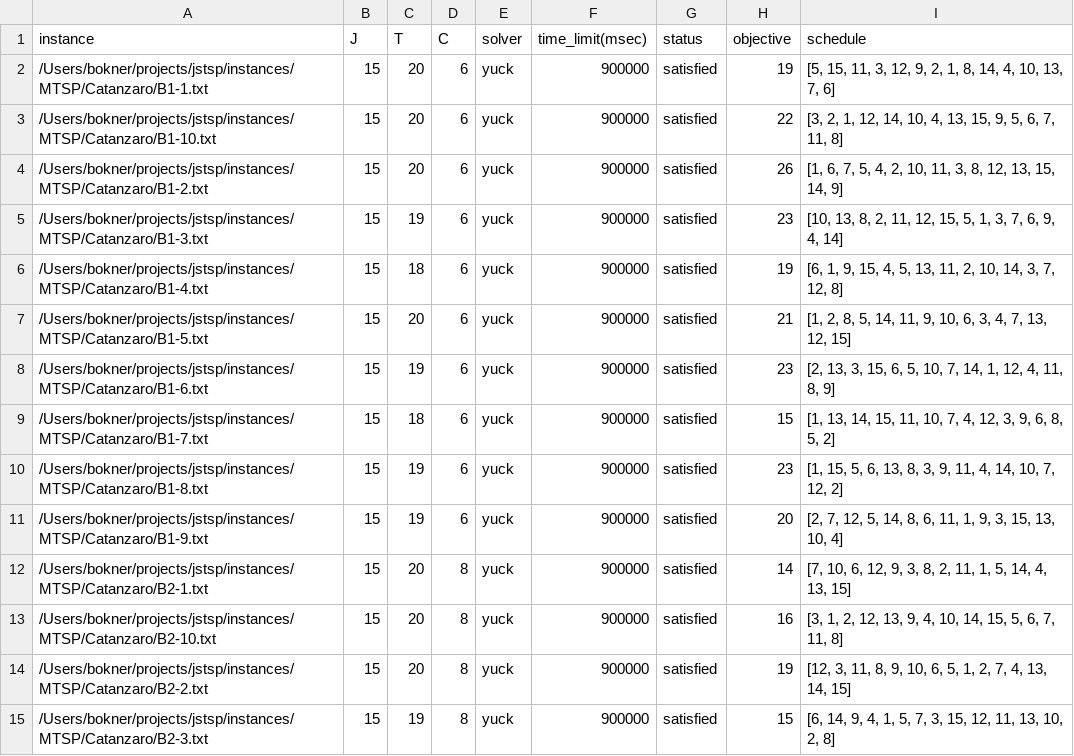
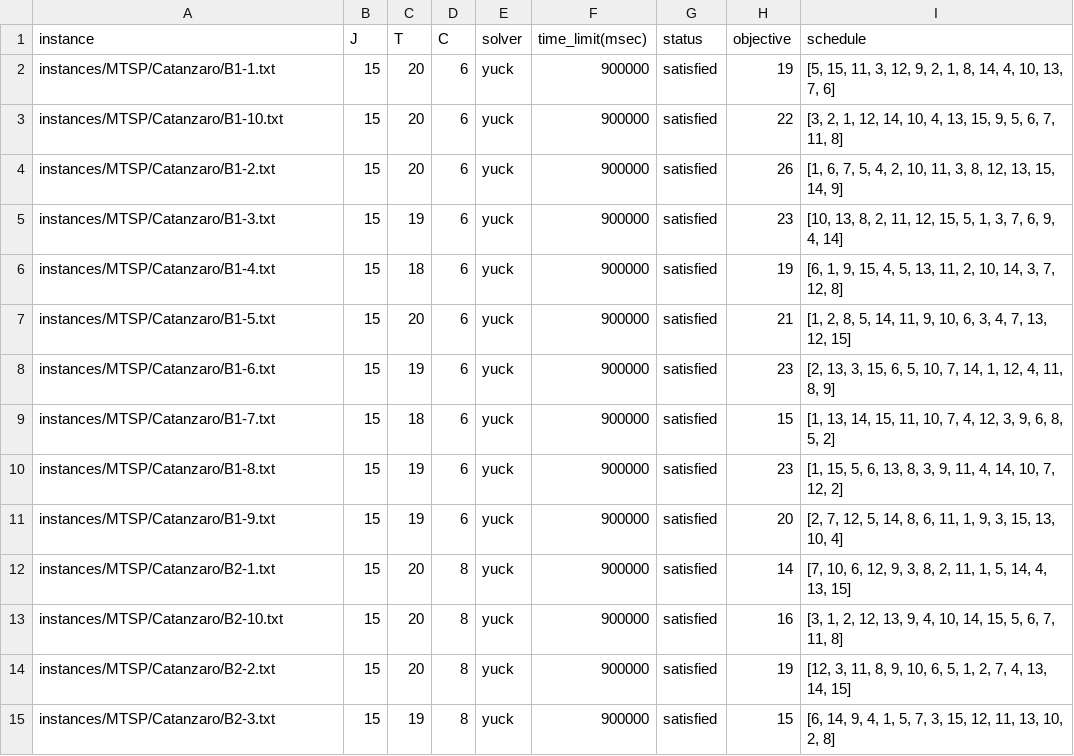
Before and after one commit to bokner/jstsp, a CSV file: results/catanzaro/b.csv, drawn as a sheet; only a part is shown; the diff covers the shown part only.

```diff
--- a/results/catanzaro/b.csv
+++ b/results/catanzaro/b.csv
@@ -1,15 +1,15 @@
 instance,J,T,C,solver,time_limit(msec),status,objective,schedule
-/Users/bokner/projects/jstsp/instances/MTSP/Catanzaro/B1-1.txt,15,20,6,yuck,900000,satisfied,19,"[5, 15, 11, 3, 12, 9, 2, 1, 8, 14, 4, 10, 13, 7, 6]"
-/Users/bokner/projects/jstsp/instances/MTSP/Catanzaro/B1-10.txt,15,20,6,yuck,900000,satisfied,22,"[3, 2, 1, 12, 14, 10, 4, 13, 15, 9, 5, 6, 7, 11, 8]"
-/Users/bokner/projects/jstsp/instances/MTSP/Catanzaro/B1-2.txt,15,20,6,yuck,900000,satisfied,26,"[1, 6, 7, 5, 4, 2, 10, 11, 3, 8, 12, 13, 15, 14, 9]"
-/Users/bokner/projects/jstsp/instances/MTSP/Catanzaro/B1-3.txt,15,19,6,yuck,900000,satisfied,23,"[10, 13, 8, 2, 11, 12, 15, 5, 1, 3, 7, 6, 9, 4, 14]"
-/Users/bokner/projects/jstsp/instances/MTSP/Catanzaro/B1-4.txt,15,18,6,yuck,900000,satisfied,19,"[6, 1, 9, 15, 4, 5, 13, 11, 2, 10, 14, 3, 7, 12, 8]"
-/Users/bokner/projects/jstsp/instances/MTSP/Catanzaro/B1-5.txt,15,20,6,yuck,900000,satisfied,21,"[1, 2, 8, 5, 14, 11, 9, 10, 6, 3, 4, 7, 13, 12, 15]"
-/Users/bokner/projects/jstsp/instances/MTSP/Catanzaro/B1-6.txt,15,19,6,yuck,900000,satisfied,23,"[2, 13, 3, 15, 6, 5, 10, 7, 14, 1, 12, 4, 11, 8, 9]"
-/Users/bokner/projects/jstsp/instances/MTSP/Catanzaro/B1-7.txt,15,18,6,yuck,900000,satisfied,15,"[1, 13, 14, 15, 11, 10, 7, 4, 12, 3, 9, 6, 8, 5, 2]"
-/Users/bokner/projects/jstsp/instances/MTSP/Catanzaro/B1-8.txt,15,19,6,yuck,900000,satisfied,23,"[1, 15, 5, 6, 13, 8, 3, 9, 11, 4, 14, 10, 7, 12, 2]"
-/Users/bokner/projects/jstsp/instances/MTSP/Catanzaro/B1-9.txt,15,19,6,yuck,900000,satisfied,20,"[2, 7, 12, 5, 14, 8, 6, 11, 1, 9, 3, 15, 13, 10, 4]"
-/Users/bokner/projects/jstsp/instances/MTSP/Catanzaro/B2-1.txt,15,20,8,yuck,900000,satisfied,14,"[7, 10, 6, 12, 9, 3, 8, 2, 11, 1, 5, 14, 4, 13, 15]"
-/Users/bokner/projects/jstsp/instances/MTSP/Catanzaro/B2-10.txt,15,20,8,yuck,900000,satisfied,16,"[3, 1, 2, 12, 13, 9, 4, 10, 14, 15, 5, 6, 7, 11, 8]"
-/Users/bokner/projects/jstsp/instances/MTSP/Catanzaro/B2-2.txt,15,20,8,yuck,900000,satisfied,19,"[12, 3, 11, 8, 9, 10, 6, 5, 1, 2, 7, 4, 13, 14, 15]"
-/Users/bokner/projects/jstsp/instances/MTSP/Catanzaro/B2-3.txt,15,19,8,yuck,900000,satisfied,15,"[6, 14, 9, 4, 1, 5, 7, 3, 15, 12, 11, 13, 10, 2, 8]"
+instances/MTSP/Catanzaro/B1-1.txt,15,20,6,yuck,900000,satisfied,19,"[5, 15, 11, 3, 12, 9, 2, 1, 8, 14, 4, 10, 13, 7, 6]"
+instances/MTSP/Catanzaro/B1-10.txt,15,20,6,yuck,900000,satisfied,22,"[3, 2, 1, 12, 14, 10, 4, 13, 15, 9, 5, 6, 7, 11, 8]"
+instances/MTSP/Catanzaro/B1-2.txt,15,20,6,yuck,900000,satisfied,26,"[1, 6, 7, 5, 4, 2, 10, 11, 3, 8, 12, 13, 15, 14, 9]"
+instances/MTSP/Catanzaro/B1-3.txt,15,19,6,yuck,900000,satisfied,23,"[10, 13, 8, 2, 11, 12, 15, 5, 1, 3, 7, 6, 9, 4, 14]"
+instances/MTSP/Catanzaro/B1-4.txt,15,18,6,yuck,900000,satisfied,19,"[6, 1, 9, 15, 4, 5, 13, 11, 2, 10, 14, 3, 7, 12, 8]"
+instances/MTSP/Catanzaro/B1-5.txt,15,20,6,yuck,900000,satisfied,21,"[1, 2, 8, 5, 14, 11, 9, 10, 6, 3, 4, 7, 13, 12, 15]"
+instances/MTSP/Catanzaro/B1-6.txt,15,19,6,yuck,900000,satisfied,23,"[2, 13, 3, 15, 6, 5, 10, 7, 14, 1, 12, 4, 11, 8, 9]"
+instances/MTSP/Catanzaro/B1-7.txt,15,18,6,yuck,900000,satisfied,15,"[1, 13, 14, 15, 11, 10, 7, 4, 12, 3, 9, 6, 8, 5, 2]"
+instances/MTSP/Catanzaro/B1-8.txt,15,19,6,yuck,900000,satisfied,23,"[1, 15, 5, 6, 13, 8, 3, 9, 11, 4, 14, 10, 7, 12, 2]"
+instances/MTSP/Catanzaro/B1-9.txt,15,19,6,yuck,900000,satisfied,20,"[2, 7, 12, 5, 14, 8, 6, 11, 1, 9, 3, 15, 13, 10, 4]"
+instances/MTSP/Catanzaro/B2-1.txt,15,20,8,yuck,900000,satisfied,14,"[7, 10, 6, 12, 9, 3, 8, 2, 11, 1, 5, 14, 4, 13, 15]"
+instances/MTSP/Catanzaro/B2-10.txt,15,20,8,yuck,900000,satisfied,16,"[3, 1, 2, 12, 13, 9, 4, 10, 14, 15, 5, 6, 7, 11, 8]"
+instances/MTSP/Catanzaro/B2-2.txt,15,20,8,yuck,900000,satisfied,19,"[12, 3, 11, 8, 9, 10, 6, 5, 1, 2, 7, 4, 13, 14, 15]"
+instances/MTSP/Catanzaro/B2-3.txt,15,19,8,yuck,900000,satisfied,15,"[6, 14, 9, 4, 1, 5, 7, 3, 15, 12, 11, 13, 10, 2, 8]"
```
Also changed, not shown: 26 edited cells elsewhere in this file, results/all_results.csv, results/catanzaro/a.csv, 3 other files.
